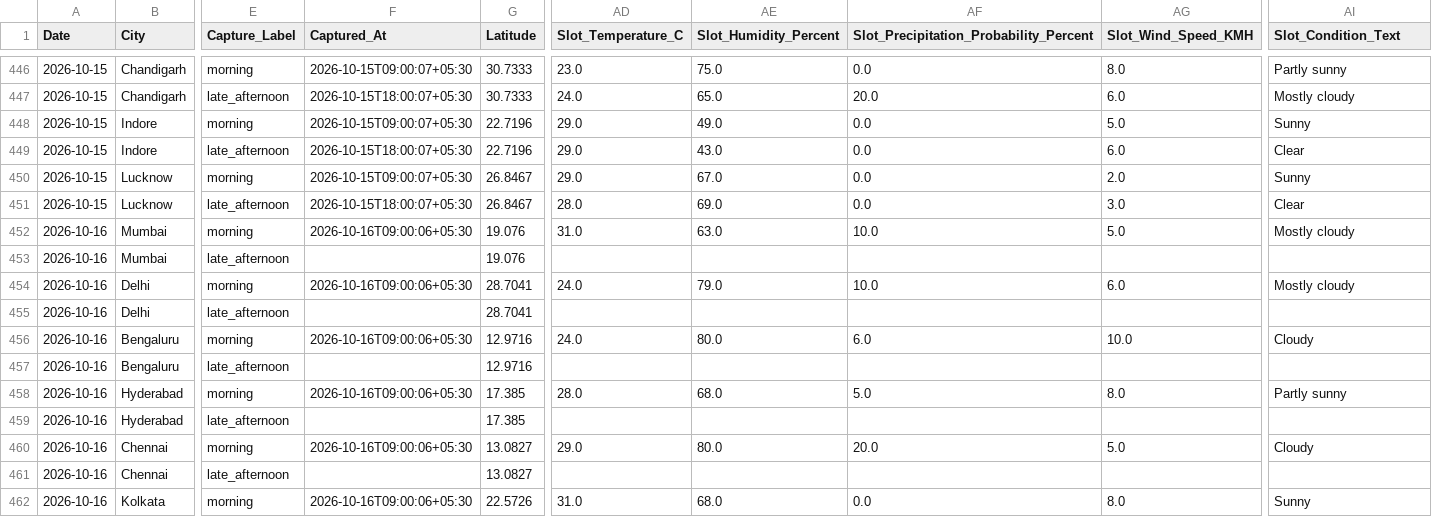
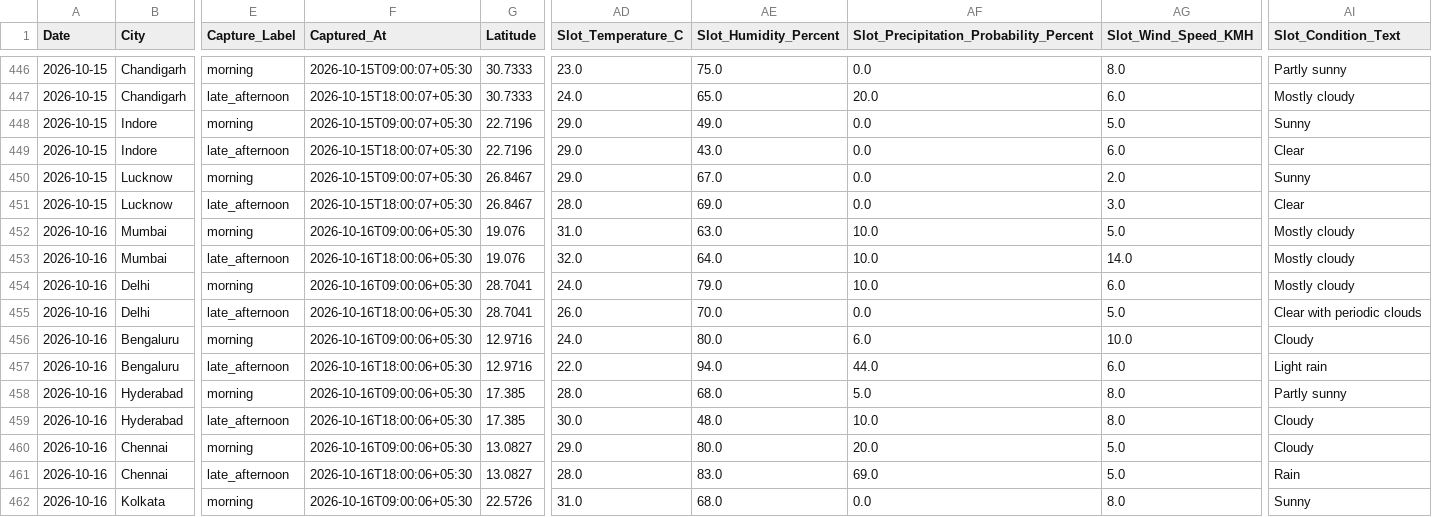
Before and after one commit to goyaljai/flight-data, a CSV file: data/2026/10/daily_context.csv, drawn as a sheet; only a part is shown, gaps mark what is left out; the diff covers the shown part only; the diff names each change by its address in the sheet, - before the commit and + after, or states it on an @@ line.

```diff
--- a/data/2026/10/daily_context.csv
+++ b/data/2026/10/daily_context.csv
-F453 (Captured_At): (empty)
+F453 (Captured_At): 2026-10-16T18:00:06+05:30
-AD453 (Slot_Temperature_C): (empty)
+AD453 (Slot_Temperature_C): 32.0
-AE453 (Slot_Humidity_Percent): (empty)
+AE453 (Slot_Humidity_Percent): 64.0
-AF453: (empty)
+AF453: 10.0
-AG453 (Slot_Wind_Speed_KMH): (empty)
+AG453 (Slot_Wind_Speed_KMH): 14.0
-AI453 (Slot_Condition_Text): (empty)
+AI453 (Slot_Condition_Text): Mostly cloudy
-F455 (Captured_At): (empty)
+F455 (Captured_At): 2026-10-16T18:00:06+05:30
-AD455 (Slot_Temperature_C): (empty)
+AD455 (Slot_Temperature_C): 26.0
-AE455 (Slot_Humidity_Percent): (empty)
+AE455 (Slot_Humidity_Percent): 70.0
-AF455: (empty)
+AF455: 0.0
-AG455 (Slot_Wind_Speed_KMH): (empty)
+AG455 (Slot_Wind_Speed_KMH): 5.0
-AI455 (Slot_Condition_Text): (empty)
+AI455 (Slot_Condition_Text): Clear with periodic clouds
-F457 (Captured_At): (empty)
+F457 (Captured_At): 2026-10-16T18:00:06+05:30
-AD457 (Slot_Temperature_C): (empty)
+AD457 (Slot_Temperature_C): 22.0
-AE457 (Slot_Humidity_Percent): (empty)
+AE457 (Slot_Humidity_Percent): 94.0
-AF457: (empty)
+AF457: 44.0
-AG457 (Slot_Wind_Speed_KMH): (empty)
+AG457 (Slot_Wind_Speed_KMH): 6.0
-AI457 (Slot_Condition_Text): (empty)
+AI457 (Slot_Condition_Text): Light rain
-F459 (Captured_At): (empty)
+F459 (Captured_At): 2026-10-16T18:00:06+05:30
-AD459 (Slot_Temperature_C): (empty)
+AD459 (Slot_Temperature_C): 30.0
-AE459 (Slot_Humidity_Percent): (empty)
+AE459 (Slot_Humidity_Percent): 48.0
-AF459: (empty)
+AF459: 10.0
-AG459 (Slot_Wind_Speed_KMH): (empty)
+AG459 (Slot_Wind_Speed_KMH): 8.0
-AI459 (Slot_Condition_Text): (empty)
+AI459 (Slot_Condition_Text): Cloudy
-F461 (Captured_At): (empty)
+F461 (Captured_At): 2026-10-16T18:00:06+05:30
-AD461 (Slot_Temperature_C): (empty)
+AD461 (Slot_Temperature_C): 28.0
-AE461 (Slot_Humidity_Percent): (empty)
+AE461 (Slot_Humidity_Percent): 83.0
-AF461: (empty)
+AF461: 69.0
-AG461 (Slot_Wind_Speed_KMH): (empty)
+AG461 (Slot_Wind_Speed_KMH): 5.0
-AI461 (Slot_Condition_Text): (empty)
+AI461 (Slot_Condition_Text): Rain
```
Also changed, not shown: 60 edited cells elsewhere in this file.
